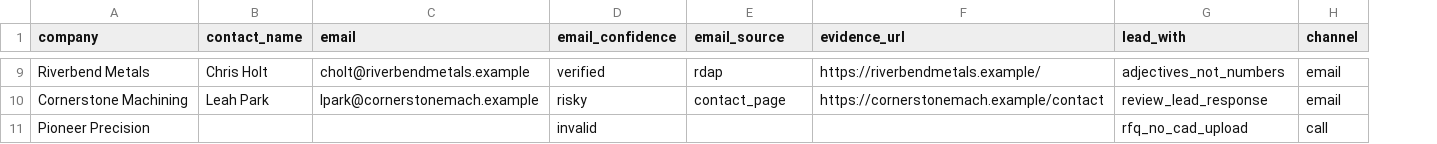
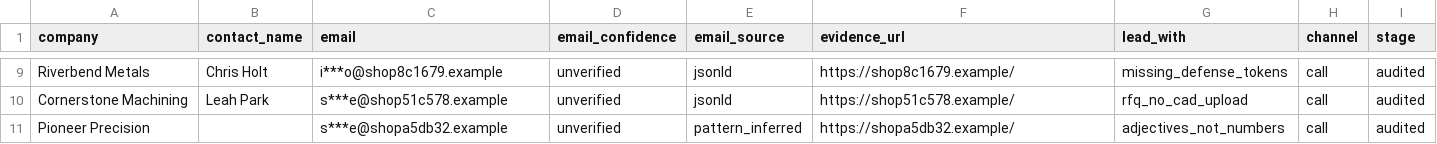
Before and after one commit to sungjunepark13/outbound-enrichment-pipeline, a CSV file: samples/enriched-leads-redacted.csv, drawn as a sheet; only a part is shown, gaps mark what is left out; the diff covers the shown part only; the diff names each change by its address in the sheet, - before the commit and + after, or states it on an @@ line.

Commit message:
Export redacted enrichment sample from live 812-lead store

```diff
--- a/samples/enriched-leads-redacted.csv
+++ b/samples/enriched-leads-redacted.csv
+column I (stage), rows 9-11: all audited
-C9 (email): cholt@riverbendmetals.example
+C9 (email): i***o@shop8c1679.example
-D9 (email_confidence): verified
+D9 (email_confidence): unverified
-E9 (email_source): rdap
+E9 (email_source): jsonld
-F9 (evidence_url): https://riverbendmetals.example/
+F9 (evidence_url): https://shop8c1679.example/
-G9 (lead_with): adjectives_not_numbers
+G9 (lead_with): missing_defense_tokens
-H9:H10 (channel): email
+H9:H10 (channel): call
-C10 (email): lpark@cornerstonemach.example
+C10 (email): s***e@shop51c578.example
-D10 (email_confidence): risky
+D10 (email_confidence): unverified
-E10 (email_source): contact_page
+E10 (email_source): jsonld
-F10 (evidence_url): https://cornerstonemach.example/contact
+F10 (evidence_url): https://shop51c578.example/
-G10 (lead_with): review_lead_response
+G10 (lead_with): rfq_no_cad_upload
-C11 (email): (empty)
+C11 (email): s***e@shopa5db32.example
-D11 (email_confidence): invalid
+D11 (email_confidence): unverified
-E11 (email_source): (empty)
+E11 (email_source): pattern_inferred
-F11 (evidence_url): (empty)
+F11 (evidence_url): https://shopa5db32.example/
-G11 (lead_with): rfq_no_cad_upload
+G11 (lead_with): adjectives_not_numbers
```
Also changed, not shown: 34 edited cells elsewhere in this file, 3 other files.
